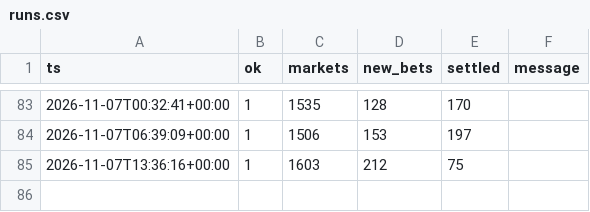
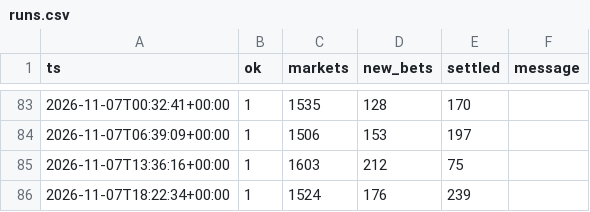
Before and after one commit to RocketLutzk/polysim, a CSV file: data/runs.csv, drawn as a sheet; only a part is shown, gaps mark what is left out.

```diff
--- a/data/runs.csv
+++ b/data/runs.csv
@@ -86 +86,2 @@ ts,ok,markets,new_bets,settled,message
 2026-11-07T13:36:16+00:00,1,1603,212,75,
+2026-11-07T18:22:34+00:00,1,1524,176,239,
```
Also changed, not shown: 7 other files.
